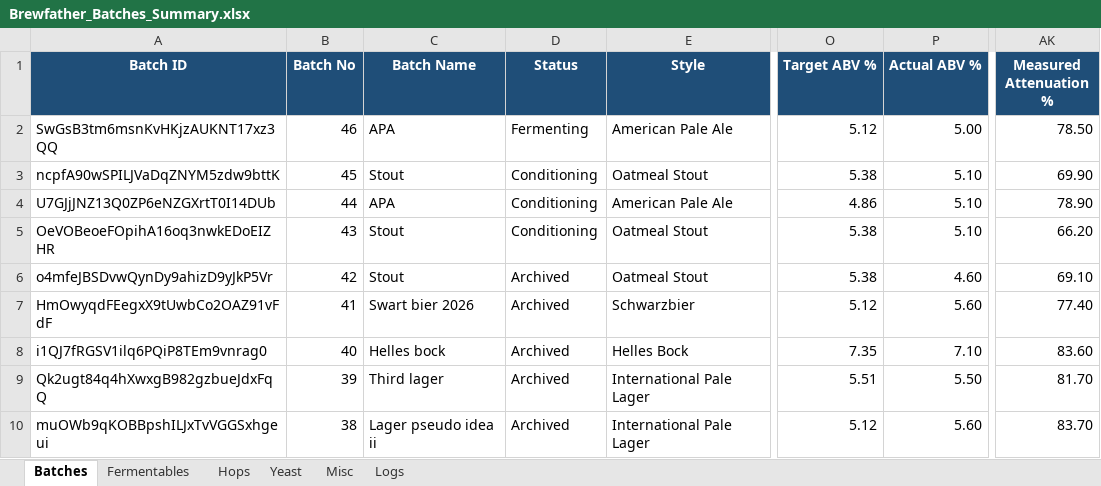
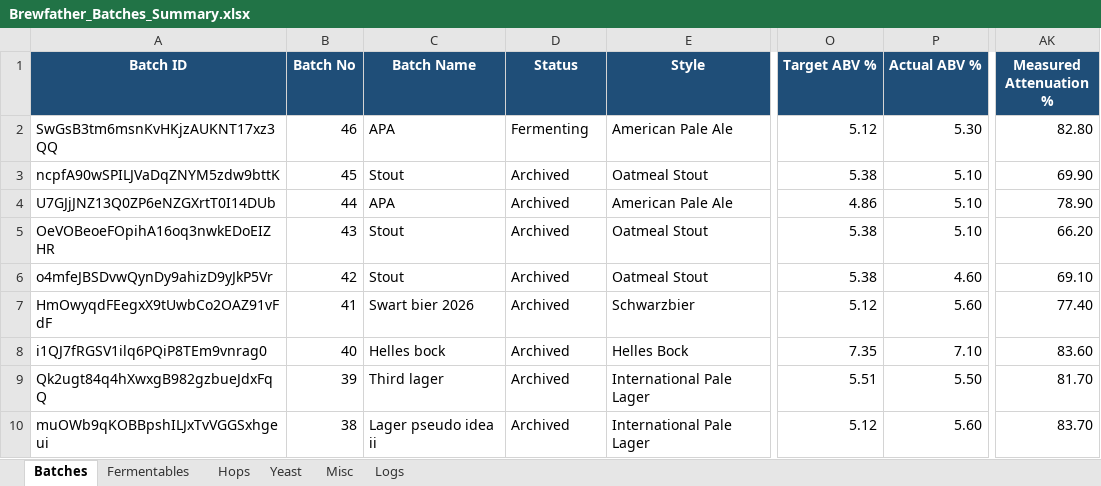
Before and after one commit to Ernstfg/brewfather-master, an Excel workbook: exports/Brewfather_Batches_Summary.xlsx, sheet Batches, drawn as a sheet; only a part is shown, gaps mark what is left out; values as stored, in another font and other column widths than the file's, no borders; the diff names each change by its address in the sheet, - before the commit and + after, or states it on an @@ line.

```diff
--- a/exports/Brewfather_Batches_Summary.xlsx (sheet Batches)
+++ b/exports/Brewfather_Batches_Summary.xlsx (sheet Batches)
-P2 (Actual ABV %): 5.00
+P2 (Actual ABV %): 5.30
-AK2 (Measured Attenuation %): 78.50
+AK2 (Measured Attenuation %): 82.80
-D3:D5 (Status): Conditioning
+D3:D5 (Status): Archived
```
Also changed, not shown: sheet Logs, exports/Brewfather_Recipes_Summary.xlsx, 6 other files.
